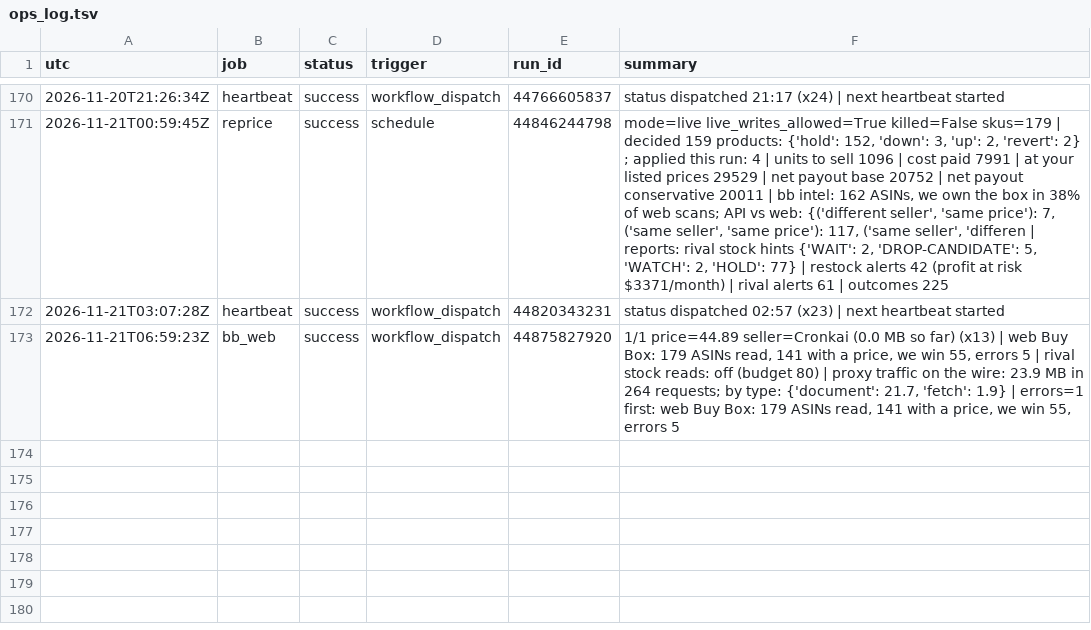
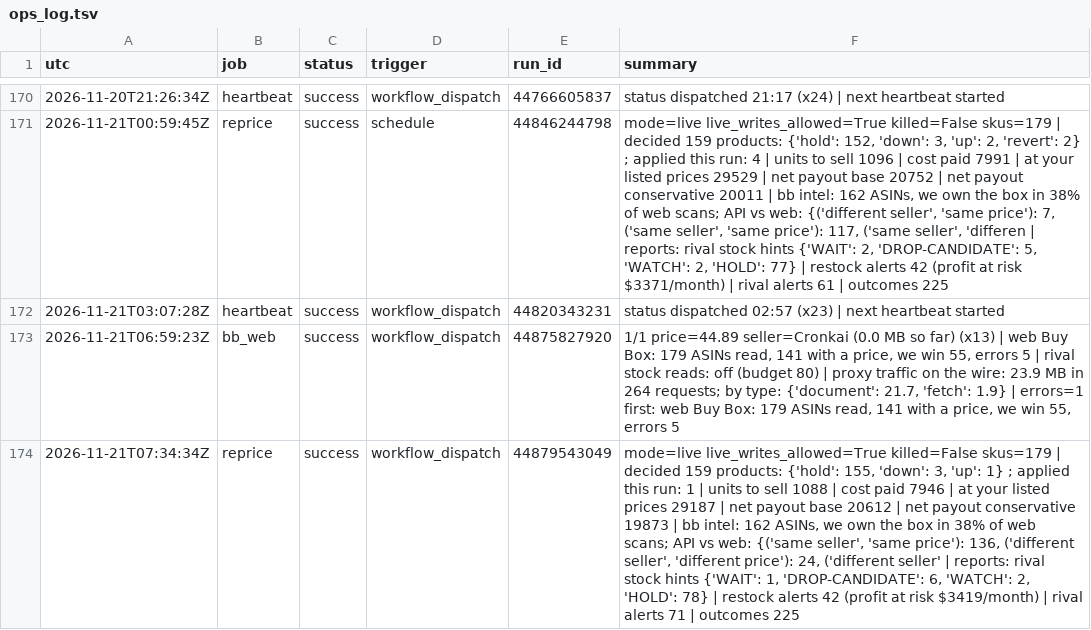
Before and after one commit to Rodantmat/melaleuca-cart, a TSV file: ops_log.tsv, drawn as a sheet; only a part is shown, gaps mark what is left out; the diff names each change by its address in the sheet, - before the commit and + after, or states it on an @@ line.

Commit message:
ops reprice success 2026-11-21T07:34:34Z

```diff
--- a/ops_log.tsv
+++ b/ops_log.tsv
+row 174: 2026-11-21T07:34:34Z | reprice | success | workflow_dispatch | 44879543049 | mode=live live_writes_allowed=True killed=False skus=179 | decided 159 products: {'hold': 155, 'down': 3, 'up': 1} ; applied this run: 1 | units to sell 1088 | cost paid 7946 | at your listed prices 29187 | net payout base 20612 | net payout conservative 19873 | bb intel: 162 ASINs, we own the box in 38% of web scans; API vs web: {('same seller', 'same price'): 136, ('different seller', 'different price'): 24, ('different seller' | reports: rival stock hints {'WAIT': 1, 'DROP-CANDIDATE': 6, 'WATCH': 2, 'HOLD': 78} | restock alerts 42 (profit at risk $3419/month) | rival alerts 71 | outcomes 225
```
Also changed, not shown: 1 other file.
